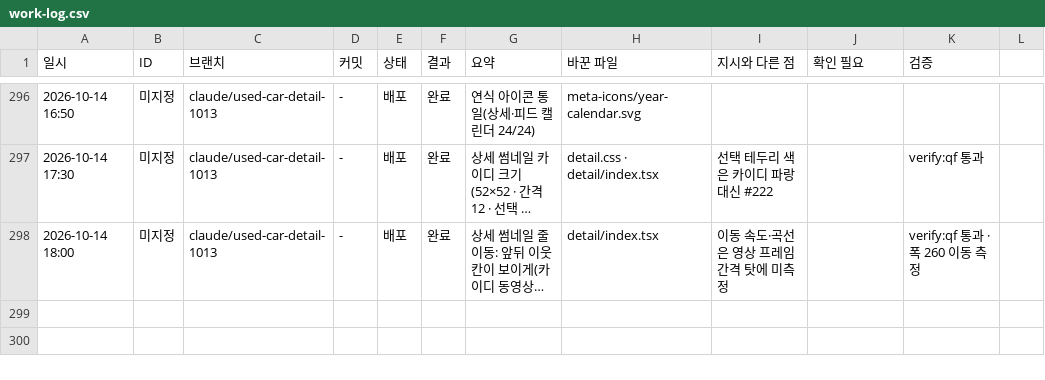
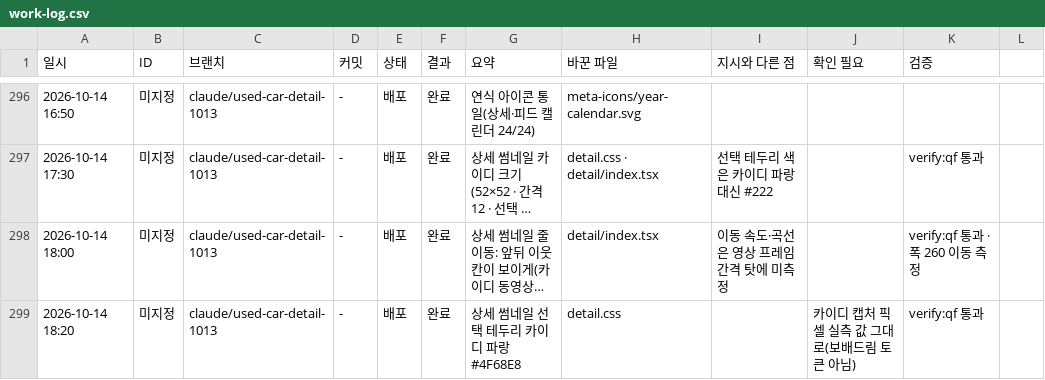
Before and after one commit to bobaekimboae/bobaedream, a CSV file: reports/work-log.csv, drawn as a sheet; only a part is shown, gaps mark what is left out; long unchanged cells end in …; the diff names each change by its address in the sheet, - before the commit and + after, or states it on an @@ line.

```diff
--- a/reports/work-log.csv
+++ b/reports/work-log.csv
+row 299: 2026-10-14 18:20 | 미지정 | claude/used-car-detail-1013 | - | 배포 | 완료 | 상세 썸네일 선택 테두리 카이디 파랑 #4F68E8 | detail.css |  | 카이디 캡처 픽셀 실측 값 그대로(보배드림 토큰 아님) | verify:qf 통과
```
Also changed, not shown: 2 other files.
